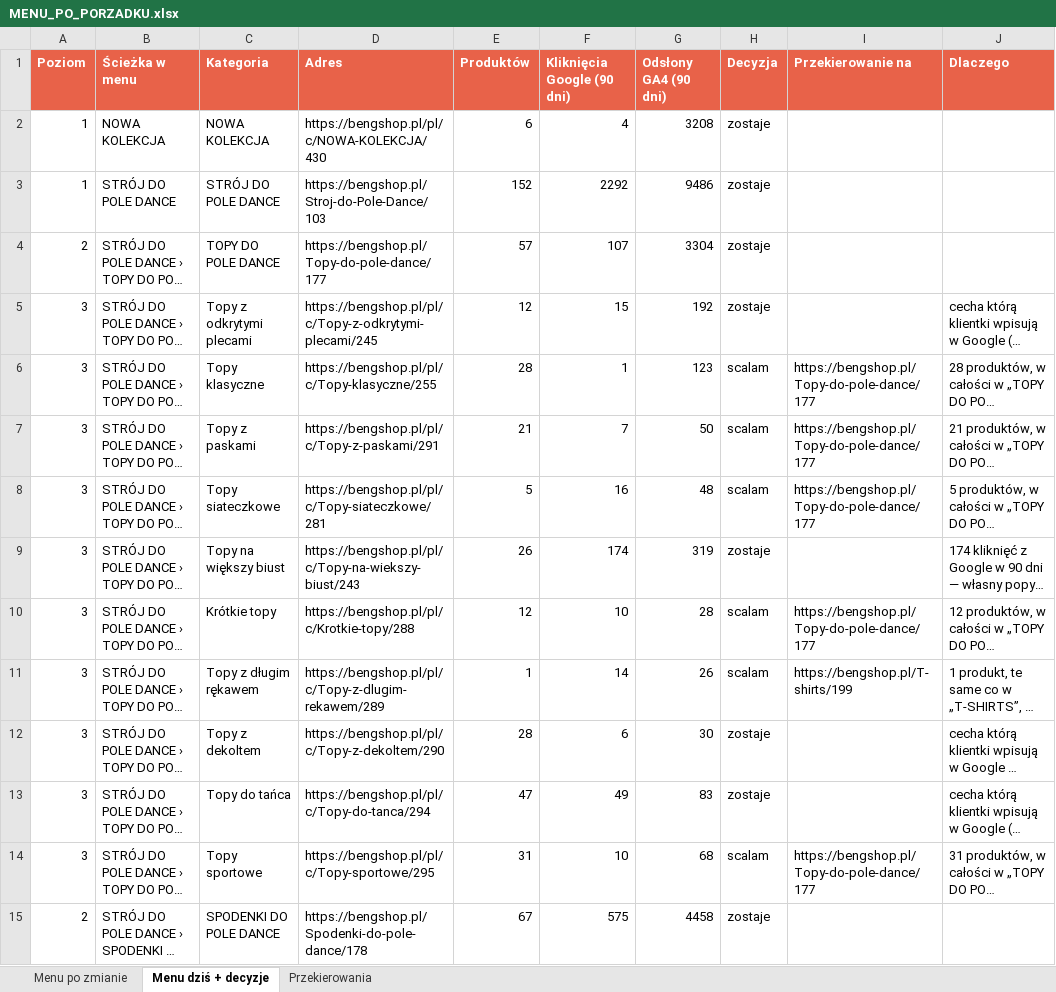
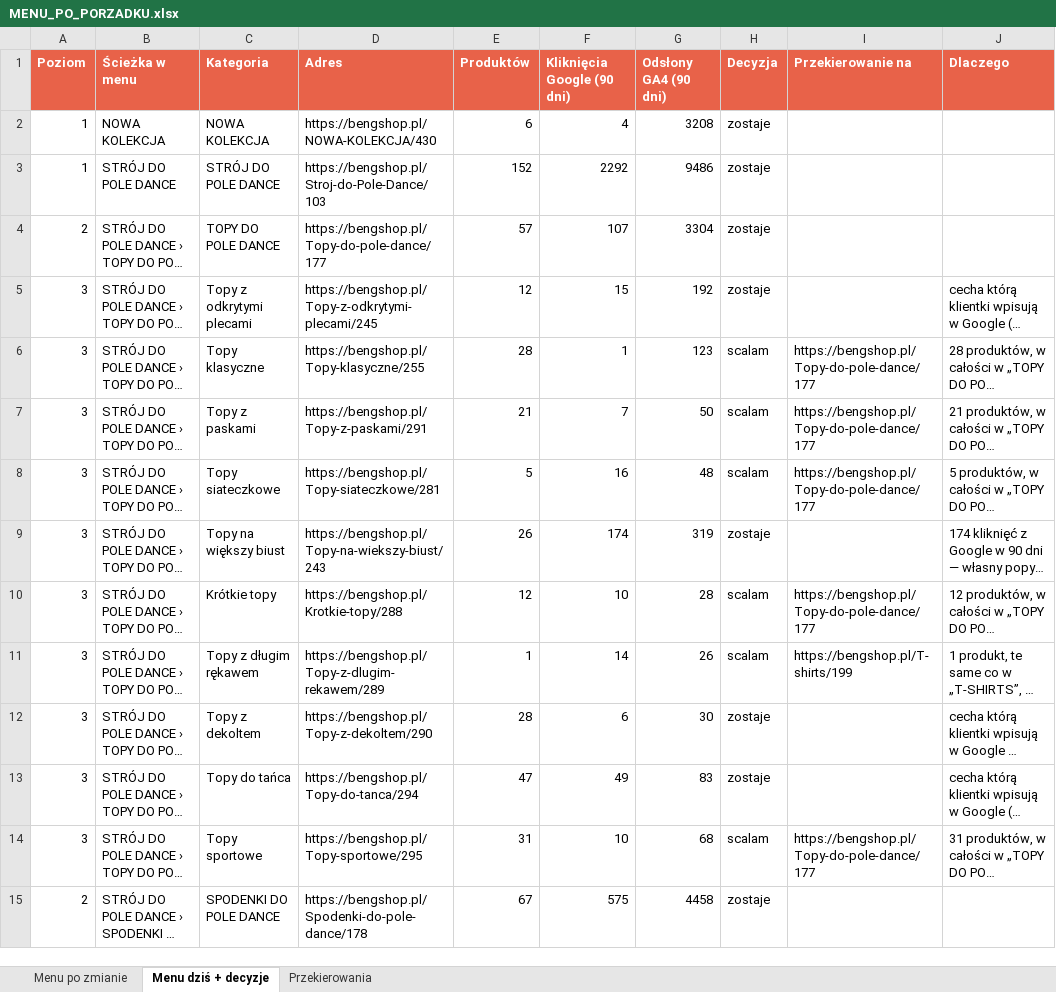
Before and after one commit to Tomekwlqq/ai4cro-reports, an Excel workbook: docs/bengshop/research/eksport/MENU_PO_PORZADKU.xlsx, sheet Menu dziś + decyzje, drawn as a sheet; only a part is shown; long unchanged cells end in …; values as stored, in another font and other column widths than the file's, no borders; the diff covers the shown part only; the diff names each change by its address in the sheet, - before the commit and + after, or states it on an @@ line.

Commit message:
bengshop: adresy w eksporcie menu

```diff
--- a/docs/bengshop/research/eksport/MENU_PO_PORZADKU.xlsx (sheet Menu dziś + decyzje)
+++ b/docs/bengshop/research/eksport/MENU_PO_PORZADKU.xlsx (sheet Menu dziś + decyzje)
-D2 (Adres): https://bengshop.pl/pl/c/NOWA-KOLEKCJA/430
+D2 (Adres): https://bengshop.pl/NOWA-KOLEKCJA/430
-D5 (Adres): https://bengshop.pl/pl/c/Topy-z-odkrytymi-plecami/245
+D5 (Adres): https://bengshop.pl/Topy-z-odkrytymi-plecami/245
-D6 (Adres): https://bengshop.pl/pl/c/Topy-klasyczne/255
+D6 (Adres): https://bengshop.pl/Topy-klasyczne/255
-D7 (Adres): https://bengshop.pl/pl/c/Topy-z-paskami/291
+D7 (Adres): https://bengshop.pl/Topy-z-paskami/291
-D8 (Adres): https://bengshop.pl/pl/c/Topy-siateczkowe/281
+D8 (Adres): https://bengshop.pl/Topy-siateczkowe/281
-D9 (Adres): https://bengshop.pl/pl/c/Topy-na-wiekszy-biust/243
+D9 (Adres): https://bengshop.pl/Topy-na-wiekszy-biust/243
-D10 (Adres): https://bengshop.pl/pl/c/Krotkie-topy/288
+D10 (Adres): https://bengshop.pl/Krotkie-topy/288
-D11 (Adres): https://bengshop.pl/pl/c/Topy-z-dlugim-rekawem/289
+D11 (Adres): https://bengshop.pl/Topy-z-dlugim-rekawem/289
-D12 (Adres): https://bengshop.pl/pl/c/Topy-z-dekoltem/290
+D12 (Adres): https://bengshop.pl/Topy-z-dekoltem/290
-D13 (Adres): https://bengshop.pl/pl/c/Topy-do-tanca/294
+D13 (Adres): https://bengshop.pl/Topy-do-tanca/294
-D14 (Adres): https://bengshop.pl/pl/c/Topy-sportowe/295
+D14 (Adres): https://bengshop.pl/Topy-sportowe/295
```
Also changed, not shown: 54 edited cells elsewhere in this sheet, sheet Przekierowania, sheet Menu po zmianie, 4 other files.
